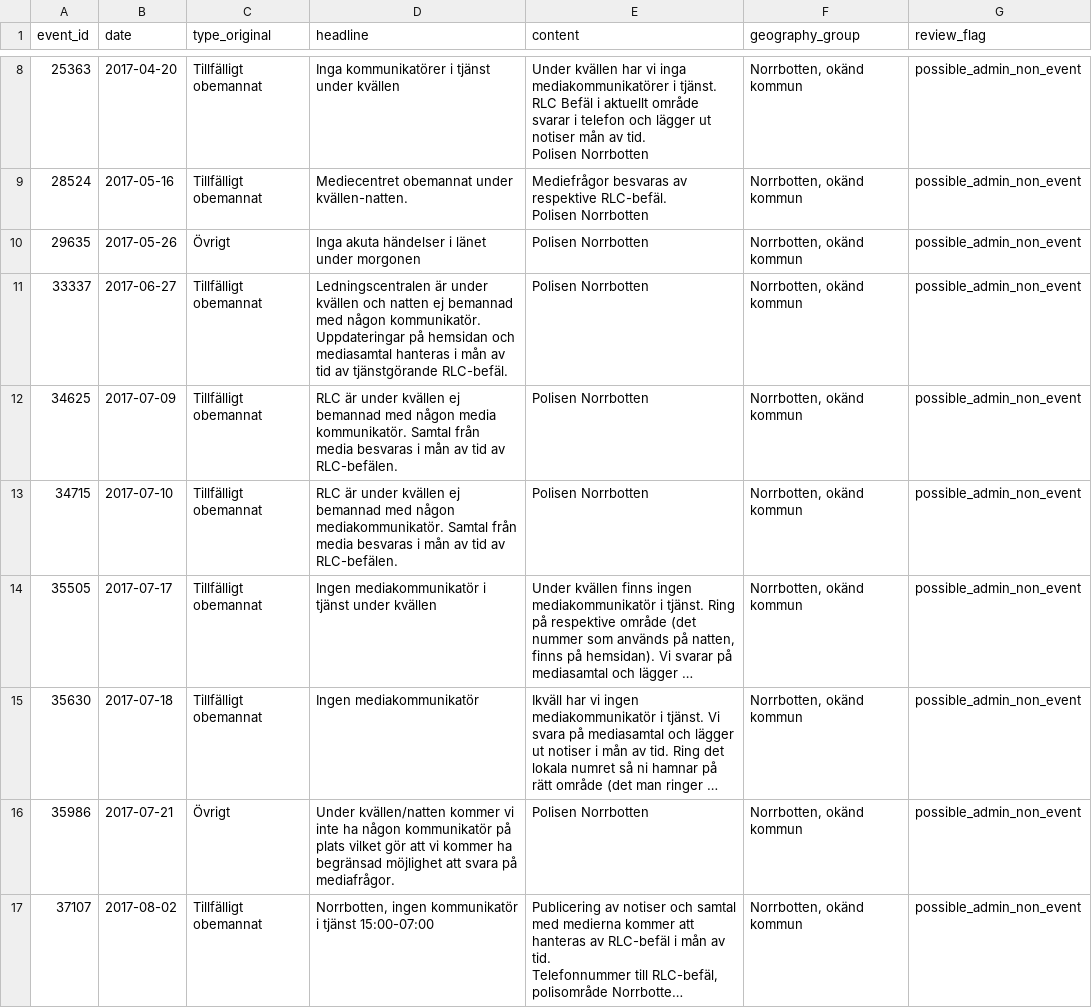
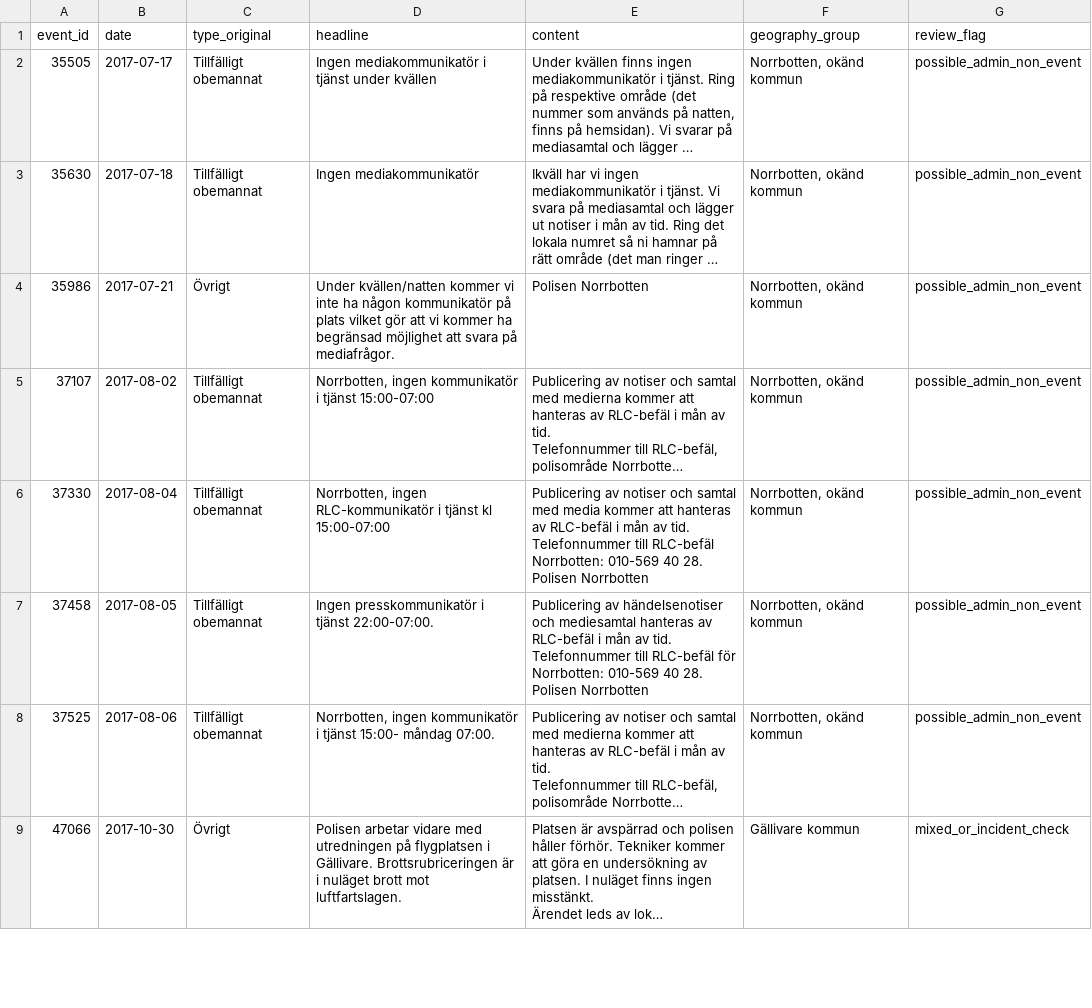
Before and after one commit to Lulea-statistik/Lulea-polishandelser, a CSV file: data/included_administrative_review_candidates.csv, drawn as a sheet; only a part is shown, gaps mark what is left out; the shorter side is filled out with more unchanged rows; long unchanged cells end in …; ↵ is a line break in a cell; the diff covers the shown part only; the diff names each change by its address in the sheet, - before the commit and + after, or states it on an @@ line.

```diff
--- a/data/included_administrative_review_candidates.csv
+++ b/data/included_administrative_review_candidates.csv
-row 8: 25363 | 2017-04-20 | Tillfälligt obemannat | Inga kommunikatörer i tjänst under kvällen | Under kvällen har vi inga mediakommunikatörer i tjänst. RLC Befäl i aktuellt område svarar i telefon och lägger ut notiser mån av tid. ↵ Polisen Norrbotten | Norrbotten, okänd kommun | possible_admin_non_event
-row 9: 28524 | 2017-05-16 | Tillfälligt obemannat | Mediecentret obemannat under kvällen-natten. | Mediefrågor besvaras av respektive RLC-befäl. ↵ Polisen Norrbotten | Norrbotten, okänd kommun | possible_admin_non_event
-row 10: 29635 | 2017-05-26 | Övrigt | Inga akuta händelser i länet under morgonen | Polisen Norrbotten | Norrbotten, okänd kommun | possible_admin_non_event
-row 11: 33337 | 2017-06-27 | Tillfälligt obemannat | Ledningscentralen är under kvällen och natten ej bemannad med någon kommunikatör. Uppdateringar på hemsidan och mediasamtal hanteras i mån av tid av tjänstgörande RLC-befäl. | Polisen Norrbotten | Norrbotten, okänd kommun | possible_admin_non_event
-row 12: 34625 | 2017-07-09 | Tillfälligt obemannat | RLC är under kvällen ej bemannad med någon media kommunikatör. Samtal från media besvaras i mån av tid av RLC-befälen. | Polisen Norrbotten | Norrbotten, okänd kommun | possible_admin_non_event
-row 13: 34715 | 2017-07-10 | Tillfälligt obemannat | RLC är under kvällen ej bemannad med någon mediakommunikatör. Samtal från media besvaras i mån av tid av RLC-befälen. | Polisen Norrbotten | Norrbotten, okänd kommun | possible_admin_non_event
```
Also changed, not shown: 11 removed rows elsewhere in this file, data/excluded_administrative_review_full_text.csv, 1 other file.
